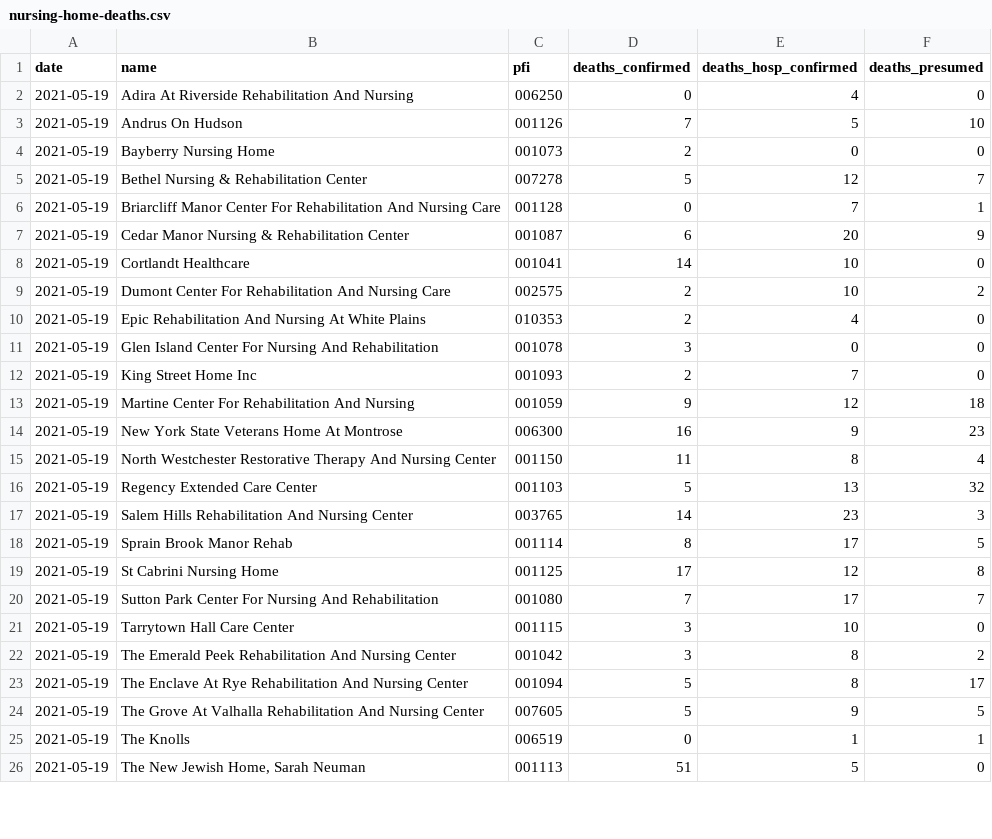
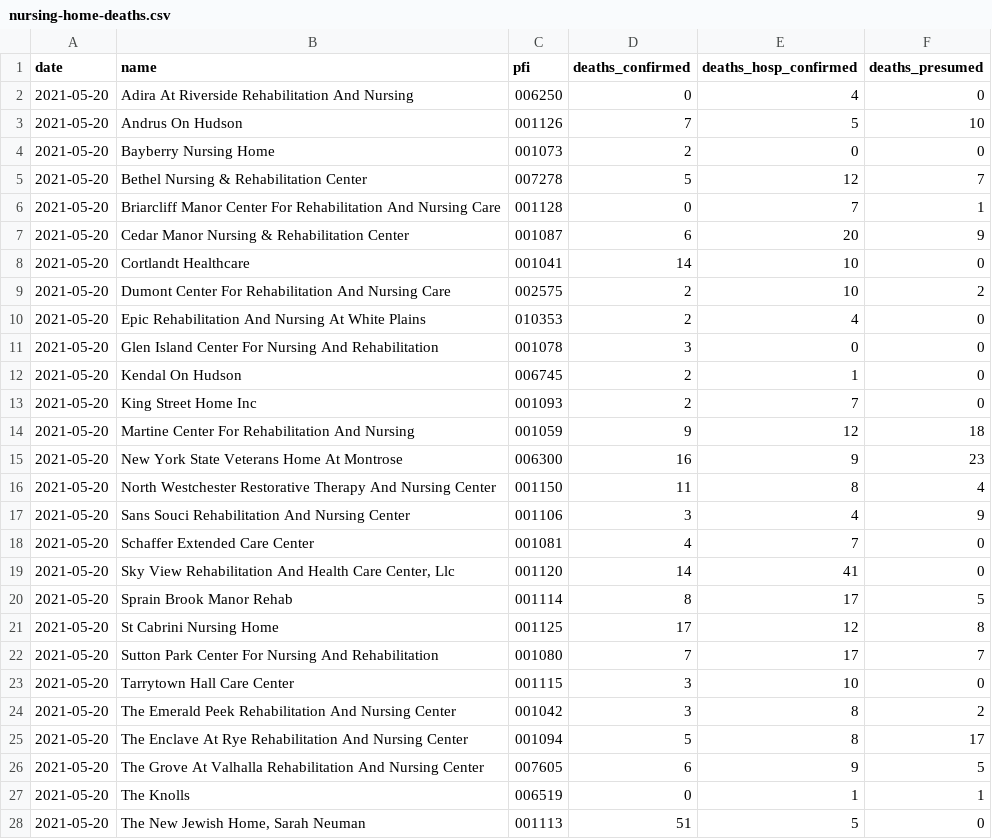
Before and after one commit to mfherman/westchester-covid, a CSV file: data/nursing-home-deaths.csv, drawn as a sheet; only a part is shown; the diff covers the shown part only.

```diff
--- a/data/nursing-home-deaths.csv
+++ b/data/nursing-home-deaths.csv
@@ -1,26 +1,28 @@
 date,name,pfi,deaths_confirmed,deaths_hosp_confirmed,deaths_presumed
-2021-05-19,Adira At Riverside Rehabilitation And Nursing,006250,0,4,0
-2021-05-19,Andrus On Hudson,001126,7,5,10
-2021-05-19,Bayberry Nursing Home,001073,2,0,0
-2021-05-19,Bethel Nursing & Rehabilitation Center,007278,5,12,7
-2021-05-19,Briarcliff Manor Center For Rehabilitation And Nursing Care,001128,0,7,1
-2021-05-19,Cedar Manor Nursing & Rehabilitation Center,001087,6,20,9
-2021-05-19,Cortlandt Healthcare,001041,14,10,0
-2021-05-19,Dumont Center For Rehabilitation And Nursing Care,002575,2,10,2
-2021-05-19,Epic Rehabilitation And Nursing At White Plains,010353,2,4,0
-2021-05-19,Glen Island Center For Nursing And Rehabilitation,001078,3,0,0
-2021-05-19,King Street Home Inc,001093,2,7,0
-2021-05-19,Martine Center For Rehabilitation And Nursing,001059,9,12,18
-2021-05-19,New York State Veterans Home At Montrose,006300,16,9,23
-2021-05-19,North Westchester Restorative Therapy And Nursing Center,001150,11,8,4
-2021-05-19,Regency Extended Care Center,001103,5,13,32
-2021-05-19,Salem Hills Rehabilitation And Nursing Center,003765,14,23,3
-2021-05-19,Sprain Brook Manor Rehab,001114,8,17,5
-2021-05-19,St Cabrini Nursing Home,001125,17,12,8
-2021-05-19,Sutton Park Center For Nursing And Rehabilitation,001080,7,17,7
-2021-05-19,Tarrytown Hall Care Center,001115,3,10,0
-2021-05-19,The Emerald Peek Rehabilitation And Nursing Center,001042,3,8,2
-2021-05-19,The Enclave At Rye Rehabilitation And Nursing Center,001094,5,8,17
-2021-05-19,The Grove At Valhalla Rehabilitation And Nursing Center,007605,5,9,5
-2021-05-19,The Knolls,006519,0,1,1
-2021-05-19,"The New Jewish Home, Sarah Neuman",001113,51,5,0
+2021-05-20,Adira At Riverside Rehabilitation And Nursing,006250,0,4,0
+2021-05-20,Andrus On Hudson,001126,7,5,10
+2021-05-20,Bayberry Nursing Home,001073,2,0,0
+2021-05-20,Bethel Nursing & Rehabilitation Center,007278,5,12,7
+2021-05-20,Briarcliff Manor Center For Rehabilitation And Nursing Care,001128,0,7,1
+2021-05-20,Cedar Manor Nursing & Rehabilitation Center,001087,6,20,9
+2021-05-20,Cortlandt Healthcare,001041,14,10,0
+2021-05-20,Dumont Center For Rehabilitation And Nursing Care,002575,2,10,2
+2021-05-20,Epic Rehabilitation And Nursing At White Plains,010353,2,4,0
+2021-05-20,Glen Island Center For Nursing And Rehabilitation,001078,3,0,0
+2021-05-20,Kendal On Hudson,006745,2,1,0
+2021-05-20,King Street Home Inc,001093,2,7,0
+2021-05-20,Martine Center For Rehabilitation And Nursing,001059,9,12,18
+2021-05-20,New York State Veterans Home At Montrose,006300,16,9,23
+2021-05-20,North Westchester Restorative Therapy And Nursing Center,001150,11,8,4
+2021-05-20,Sans Souci Rehabilitation And Nursing Center,001106,3,4,9
+2021-05-20,Schaffer Extended Care Center,001081,4,7,0
+2021-05-20,"Sky View Rehabilitation And Health Care Center, Llc",001120,14,41,0
+2021-05-20,Sprain Brook Manor Rehab,001114,8,17,5
+2021-05-20,St Cabrini Nursing Home,001125,17,12,8
+2021-05-20,Sutton Park Center For Nursing And Rehabilitation,001080,7,17,7
+2021-05-20,Tarrytown Hall Care Center,001115,3,10,0
+2021-05-20,The Emerald Peek Rehabilitation And Nursing Center,001042,3,8,2
+2021-05-20,The Enclave At Rye Rehabilitation And Nursing Center,001094,5,8,17
+2021-05-20,The Grove At Valhalla Rehabilitation And Nursing Center,007605,6,9,5
+2021-05-20,The Knolls,006519,0,1,1
+2021-05-20,"The New Jewish Home, Sarah Neuman",001113,51,5,0
```
Also changed, not shown: 10 edited cells elsewhere in this file, data/county-cases-deaths-nyt.csv, data/county-cases-tests-nys.csv, 11 other files.
